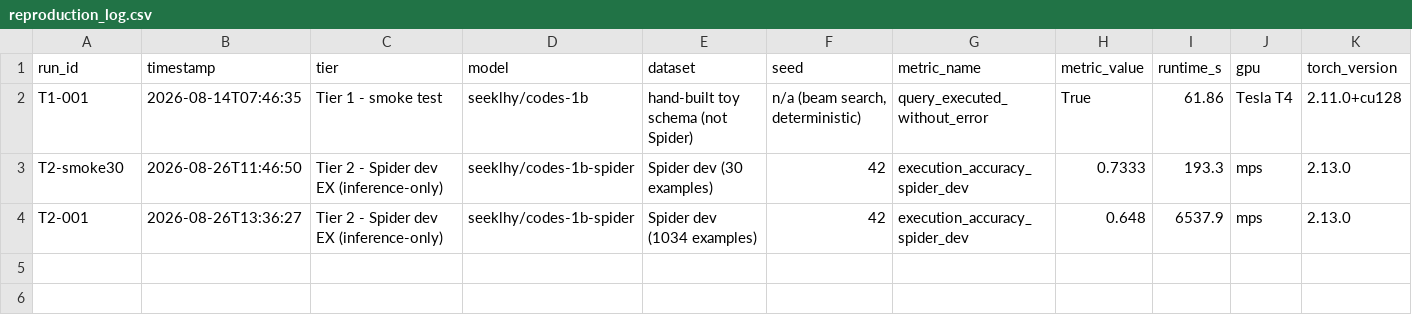
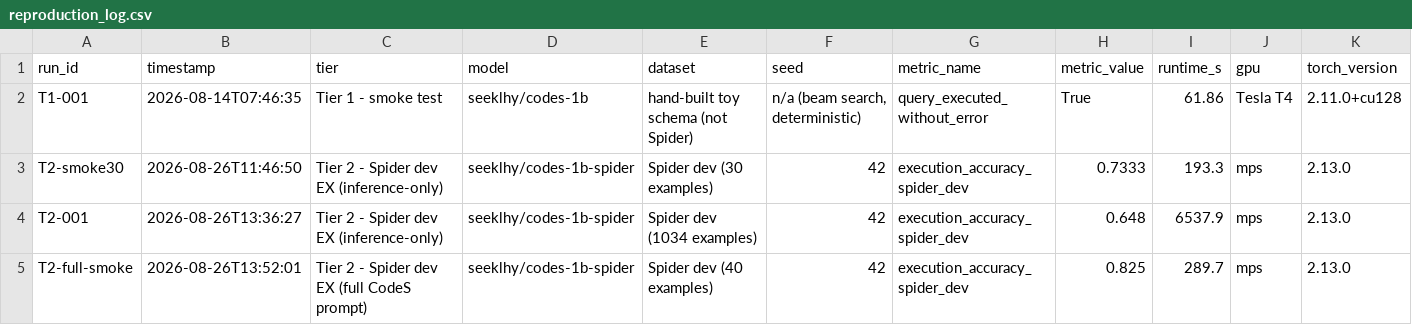
Before and after one commit to jayakanthh/QueryGenie, a CSV file: results/reproduction_log.csv, drawn as a sheet; only a part is shown; rows hold the shown columns only; the diff names each change by its address in the sheet, - before the commit and + after, or states it on an @@ line.

```diff
--- a/results/reproduction_log.csv
+++ b/results/reproduction_log.csv
+row 5: T2-full-smoke | 2026-08-26T13:52:01 | Tier 2 - Spider dev EX (full CodeS prompt) | seeklhy/codes-1b-spider | Spider dev (40 examples) | 42 | execution_accuracy_spider_dev | 0.825 | 289.7 | mps | 2.13.0
```
Also changed, not shown: 6 other files.
